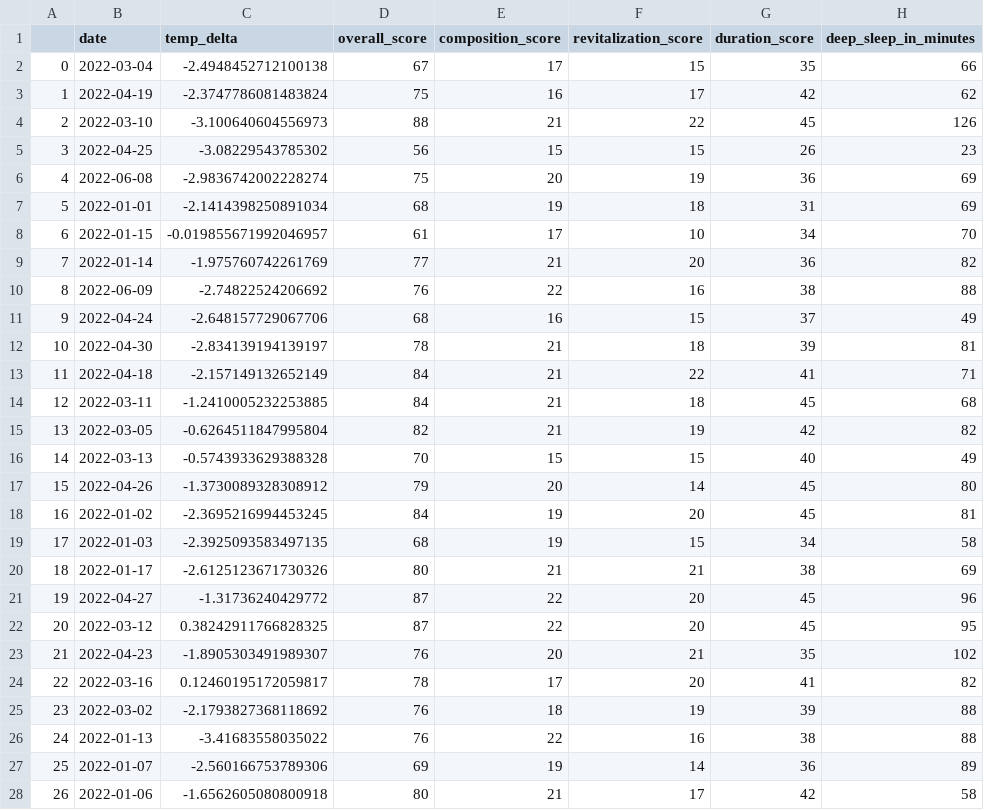
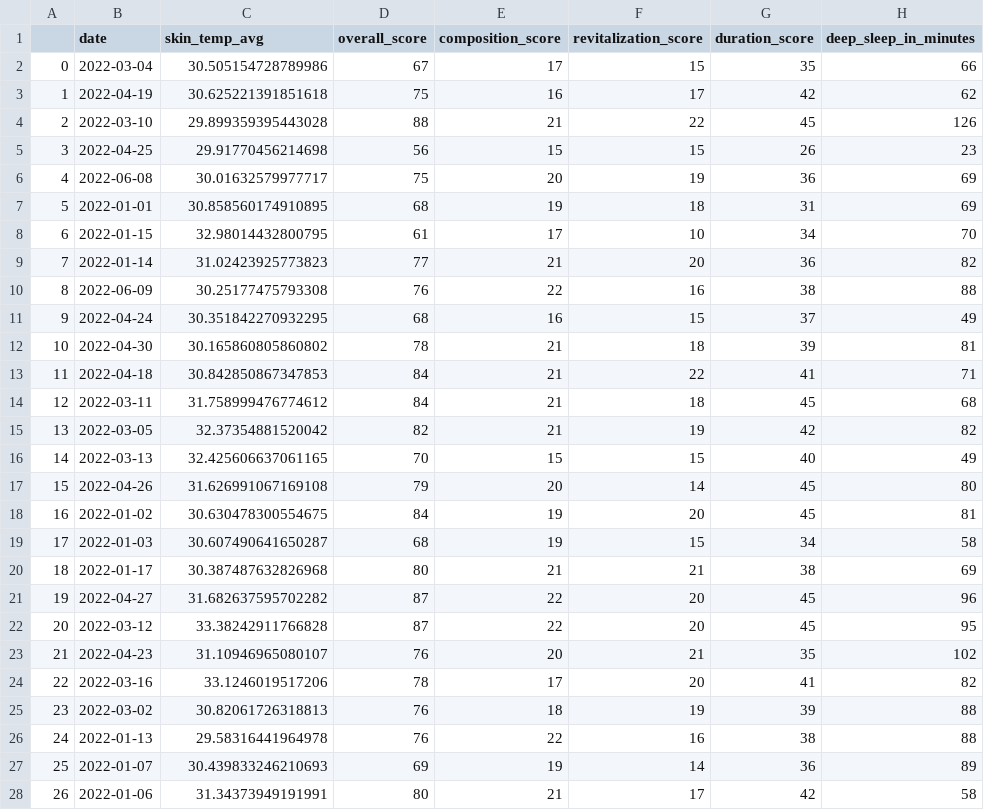
Before and after one commit to Chiirali/cas-data-science-sleep-analysis, a CSV file: prepared/fitbit_data.csv, drawn as a sheet; only a part is shown; the diff covers the shown part only; the diff names each change by its address in the sheet, - before the commit and + after, or states it on an @@ line.

```diff
--- a/prepared/fitbit_data.csv
+++ b/prepared/fitbit_data.csv
-C1: temp_delta
+C1: skin_temp_avg
-C2 (skin_temp_avg): -2.4948452712100138
+C2 (skin_temp_avg): 30.505154728789986
-C3 (skin_temp_avg): -2.3747786081483824
+C3 (skin_temp_avg): 30.625221391851618
-C4 (skin_temp_avg): -3.100640604556973
+C4 (skin_temp_avg): 29.899359395443028
-C5 (skin_temp_avg): -3.08229543785302
+C5 (skin_temp_avg): 29.91770456214698
-C6 (skin_temp_avg): -2.9836742002228274
+C6 (skin_temp_avg): 30.01632579977717
-C7 (skin_temp_avg): -2.1414398250891034
+C7 (skin_temp_avg): 30.858560174910895
-C8 (skin_temp_avg): -0.019855671992046957
+C8 (skin_temp_avg): 32.98014432800795
-C9 (skin_temp_avg): -1.975760742261769
+C9 (skin_temp_avg): 31.02423925773823
-C10 (skin_temp_avg): -2.74822524206692
+C10 (skin_temp_avg): 30.25177475793308
-C11 (skin_temp_avg): -2.648157729067706
+C11 (skin_temp_avg): 30.351842270932295
-C12 (skin_temp_avg): -2.834139194139197
+C12 (skin_temp_avg): 30.165860805860802
-C13 (skin_temp_avg): -2.157149132652149
+C13 (skin_temp_avg): 30.842850867347853
-C14 (skin_temp_avg): -1.2410005232253885
+C14 (skin_temp_avg): 31.758999476774612
-C15 (skin_temp_avg): -0.6264511847995804
+C15 (skin_temp_avg): 32.37354881520042
-C16 (skin_temp_avg): -0.5743933629388328
+C16 (skin_temp_avg): 32.425606637061165
-C17 (skin_temp_avg): -1.3730089328308912
+C17 (skin_temp_avg): 31.626991067169108
-C18 (skin_temp_avg): -2.3695216994453245
+C18 (skin_temp_avg): 30.630478300554675
-C19 (skin_temp_avg): -2.3925093583497135
+C19 (skin_temp_avg): 30.607490641650287
-C20 (skin_temp_avg): -2.6125123671730326
+C20 (skin_temp_avg): 30.387487632826968
-C21 (skin_temp_avg): -1.31736240429772
+C21 (skin_temp_avg): 31.682637595702282
-C22 (skin_temp_avg): 0.38242911766828325
+C22 (skin_temp_avg): 33.38242911766828
-C23 (skin_temp_avg): -1.8905303491989307
+C23 (skin_temp_avg): 31.10946965080107
-C24 (skin_temp_avg): 0.12460195172059817
+C24 (skin_temp_avg): 33.1246019517206
-C25 (skin_temp_avg): -2.1793827368118692
+C25 (skin_temp_avg): 30.82061726318813
-C26 (skin_temp_avg): -3.41683558035022
+C26 (skin_temp_avg): 29.58316441964978
-C27 (skin_temp_avg): -2.560166753789306
+C27 (skin_temp_avg): 30.439833246210693
-C28 (skin_temp_avg): -1.6562605080800918
+C28 (skin_temp_avg): 31.34373949191991
```
Also changed, not shown: 145 edited cells elsewhere in this file, prepared/fitbit_data_moon.csv, prepared/fitbit_data_moon_crisp.csv, 7 other files.
